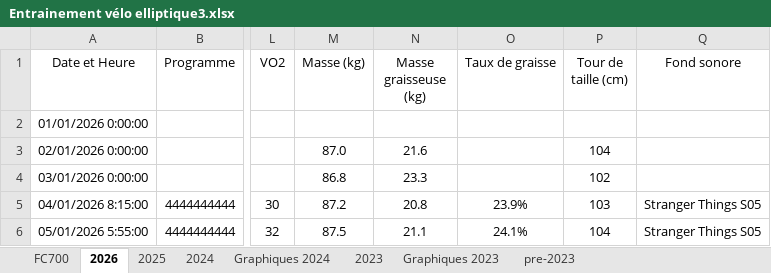
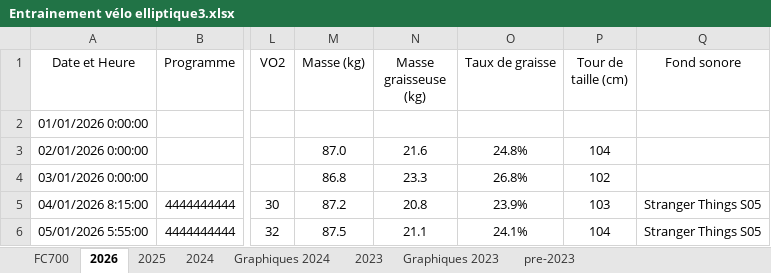
Before and after one commit to misterk72/routine, an Excel workbook: samples/Entrainement vélo elliptique3.xlsx, sheet 2026, drawn as a sheet; only a part is shown, gaps mark what is left out; values as stored, in another font and other column widths than the file's, no borders; the diff covers the shown part only; the diff names each change by its address in the sheet, - before the commit and + after, or states it on an @@ line.

```diff
--- a/samples/Entrainement vélo elliptique3.xlsx (sheet 2026)
+++ b/samples/Entrainement vélo elliptique3.xlsx (sheet 2026)
-O3 (Taux de graisse): (empty)
+O3 (Taux de graisse): 24.8%
-O4 (Taux de graisse): (empty)
+O4 (Taux de graisse): 26.8%
```
Also changed, not shown: 14 added rows, 14 removed rows and 20 edited cells elsewhere in this sheet, samples/Withings_Weight_Data.xlsx, 50 other files.
